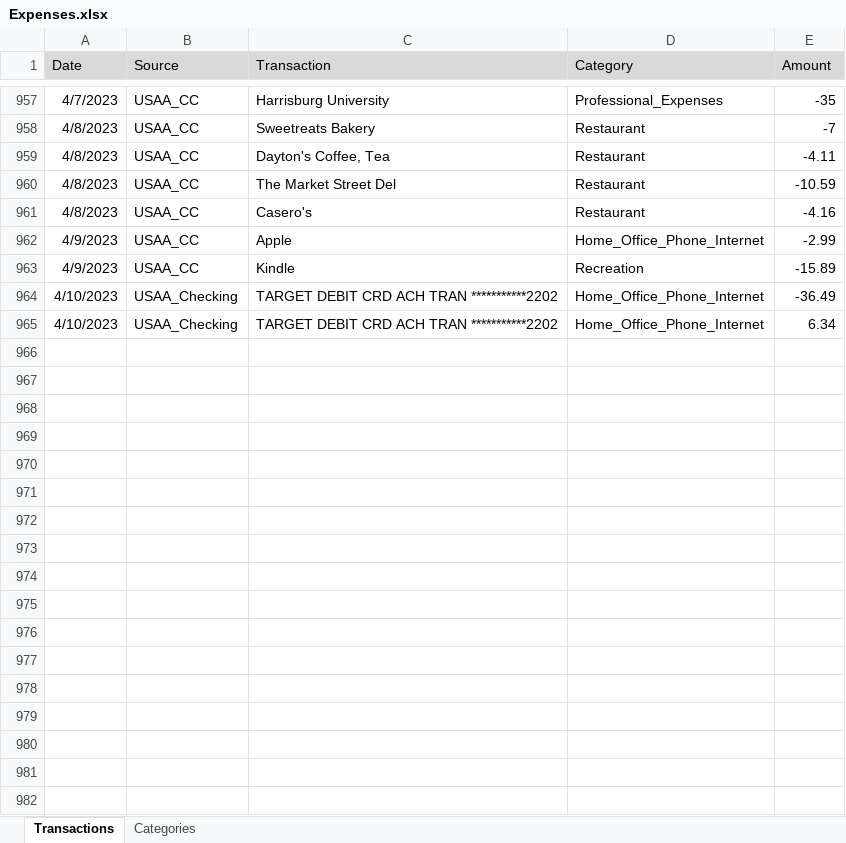
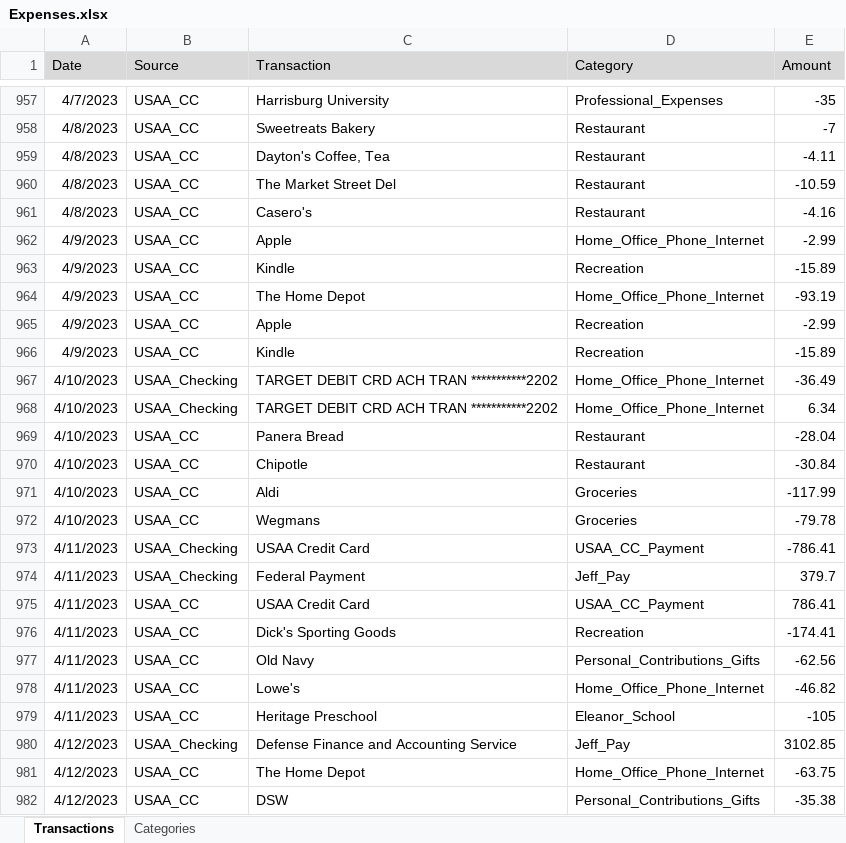
Before and after one commit to jegood78/Financial_Planning, an Excel workbook: Expenses.xlsx, sheet Transactions, drawn as a sheet; only a part is shown, gaps mark what is left out; values as stored, in another font and other column widths than the file's, no borders; table styles not drawn; the diff covers the shown part only; the diff names each change by its address in the sheet, - before the commit and + after, or states it on an @@ line.

```diff
--- a/Expenses.xlsx (sheet Transactions)
+++ b/Expenses.xlsx (sheet Transactions)
+row 964: 4/9/2023 | USAA_CC | The Home Depot | Home_Office_Phone_Internet | -93.19
+row 965: 4/9/2023 | USAA_CC | Apple | Recreation | -2.99
+row 966: 4/9/2023 | USAA_CC | Kindle | Recreation | -15.89
+row 969: 4/10/2023 | USAA_CC | Panera Bread | Restaurant | -28.04
+row 970: 4/10/2023 | USAA_CC | Chipotle | Restaurant | -30.84
+row 971: 4/10/2023 | USAA_CC | Aldi | Groceries | -117.99
+row 972: 4/10/2023 | USAA_CC | Wegmans | Groceries | -79.78
+row 973: 4/11/2023 | USAA_Checking | USAA Credit Card | USAA_CC_Payment | -786.41
+row 974: 4/11/2023 | USAA_Checking | Federal Payment | Jeff_Pay | 379.7
+row 975: 4/11/2023 | USAA_CC | USAA Credit Card | USAA_CC_Payment | 786.41
+row 976: 4/11/2023 | USAA_CC | Dick's Sporting Goods | Recreation | -174.41
+row 977: 4/11/2023 | USAA_CC | Old Navy | Personal_Contributions_Gifts | -62.56
+row 978: 4/11/2023 | USAA_CC | Lowe's | Home_Office_Phone_Internet | -46.82
+row 979: 4/11/2023 | USAA_CC | Heritage Preschool | Eleanor_School | -105
+row 980: 4/12/2023 | USAA_Checking | Defense Finance and Accounting Service | Jeff_Pay | 3102.85
+row 981: 4/12/2023 | USAA_CC | The Home Depot | Home_Office_Phone_Internet | -63.75
+row 982: 4/12/2023 | USAA_CC | DSW | Personal_Contributions_Gifts | -35.38
```
Also changed, not shown: 41 added rows elsewhere in this sheet, sheet Categories, 1 other file.
